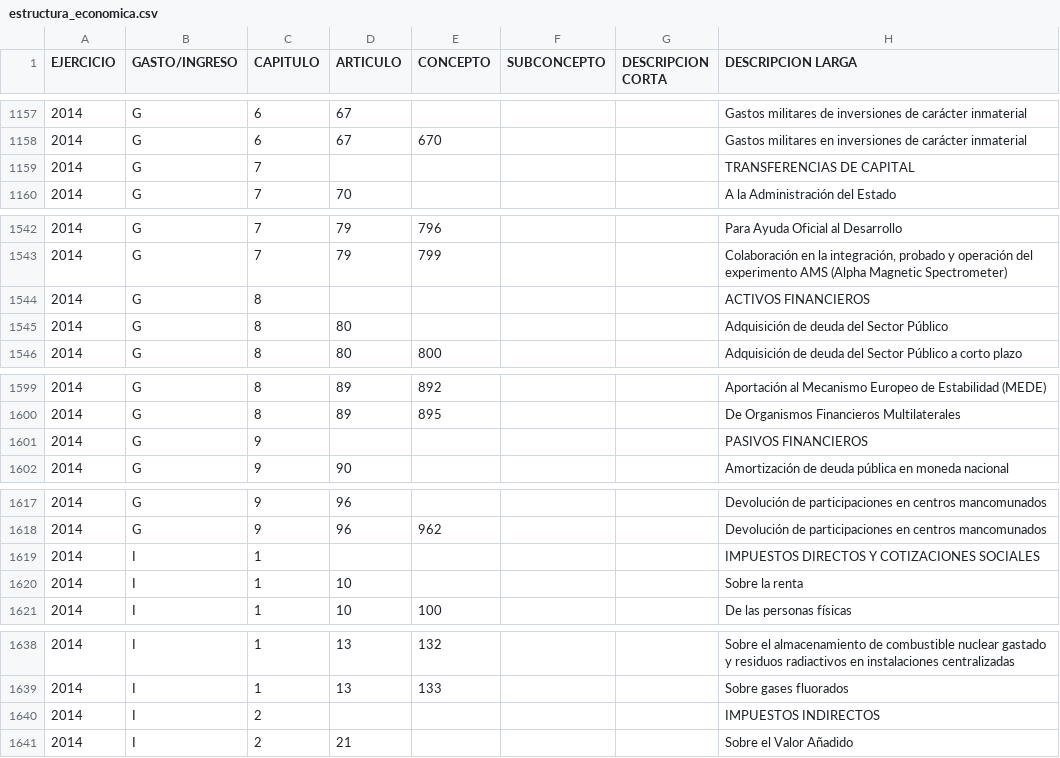
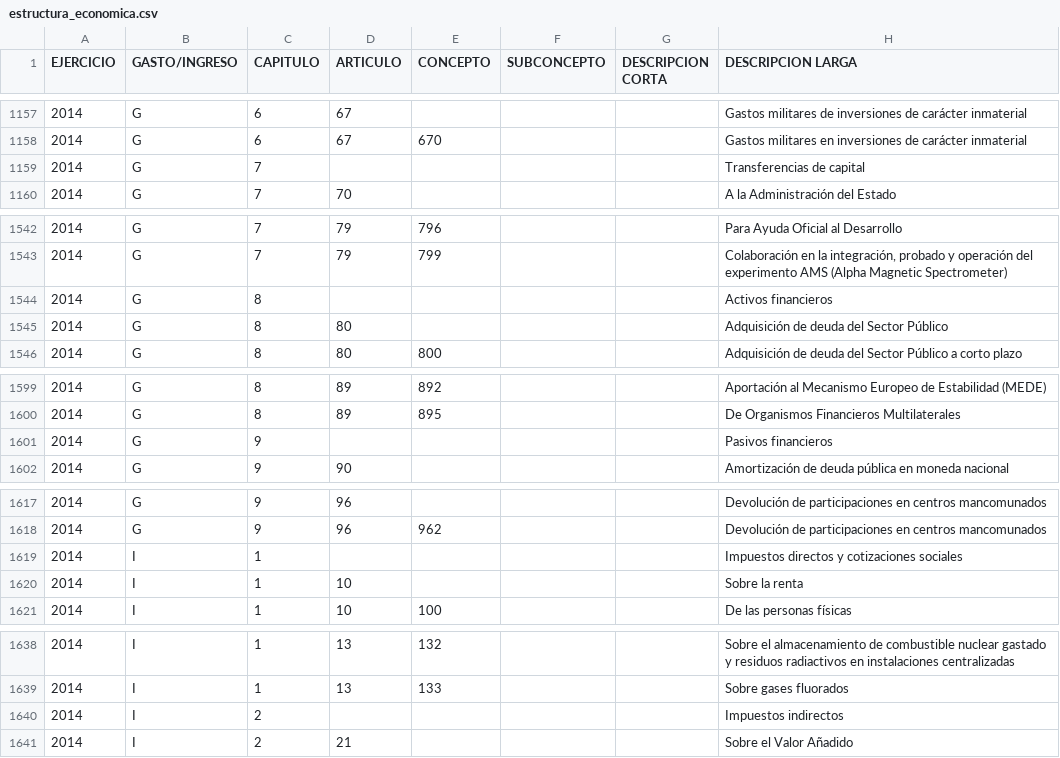
Before and after one commit to civio/scraper-pge, a CSV file: output/2014/estructura_economica.csv, drawn as a sheet; only a part is shown, gaps mark what is left out; the diff covers the shown part only.

```diff
--- a/output/2014/estructura_economica.csv
+++ b/output/2014/estructura_economica.csv
@@ -1158,3 +1158,3 @@ EJERCICIO;GASTO/INGRESO;CAPITULO;ARTICULO;CONCEPTO;SUBCONCEPTO;DESCRIPCION CORTA
 2014;G;6;67;670;;;Gastos militares en inversiones de carácter inmaterial
-2014;G;7;;;;;TRANSFERENCIAS DE CAPITAL
+2014;G;7;;;;;Transferencias de capital
 2014;G;7;70;;;;A la Administración del Estado
@@ -1543,3 +1543,3 @@ EJERCICIO;GASTO/INGRESO;CAPITULO;ARTICULO;CONCEPTO;SUBCONCEPTO;DESCRIPCION CORTA
 2014;G;7;79;799;;;Colaboración en la integración, probado y operación del experimento AMS (Alpha Magnetic Spectrometer)
-2014;G;8;;;;;ACTIVOS FINANCIEROS
+2014;G;8;;;;;Activos financieros
 2014;G;8;80;;;;Adquisición de deuda del Sector Público
@@ -1600,3 +1600,3 @@ EJERCICIO;GASTO/INGRESO;CAPITULO;ARTICULO;CONCEPTO;SUBCONCEPTO;DESCRIPCION CORTA
 2014;G;8;89;895;;;De Organismos Financieros Multilaterales
-2014;G;9;;;;;PASIVOS FINANCIEROS
+2014;G;9;;;;;Pasivos financieros
 2014;G;9;90;;;;Amortización de deuda pública en moneda nacional
@@ -1618,3 +1618,3 @@ EJERCICIO;GASTO/INGRESO;CAPITULO;ARTICULO;CONCEPTO;SUBCONCEPTO;DESCRIPCION CORTA
 2014;G;9;96;962;;;Devolución de participaciones en centros mancomunados
-2014;I;1;;;;;IMPUESTOS DIRECTOS Y COTIZACIONES SOCIALES
+2014;I;1;;;;;Impuestos directos y cotizaciones sociales
 2014;I;1;10;;;;Sobre la renta
@@ -1639,3 +1639,3 @@ EJERCICIO;GASTO/INGRESO;CAPITULO;ARTICULO;CONCEPTO;SUBCONCEPTO;DESCRIPCION CORTA
 2014;I;1;13;133;;;Sobre gases fluorados
-2014;I;2;;;;;IMPUESTOS INDIRECTOS
+2014;I;2;;;;;Impuestos indirectos
 2014;I;2;21;;;;Sobre el Valor Añadido
```
Also changed, not shown: 13 edited cells elsewhere in this file, 1 other file.
